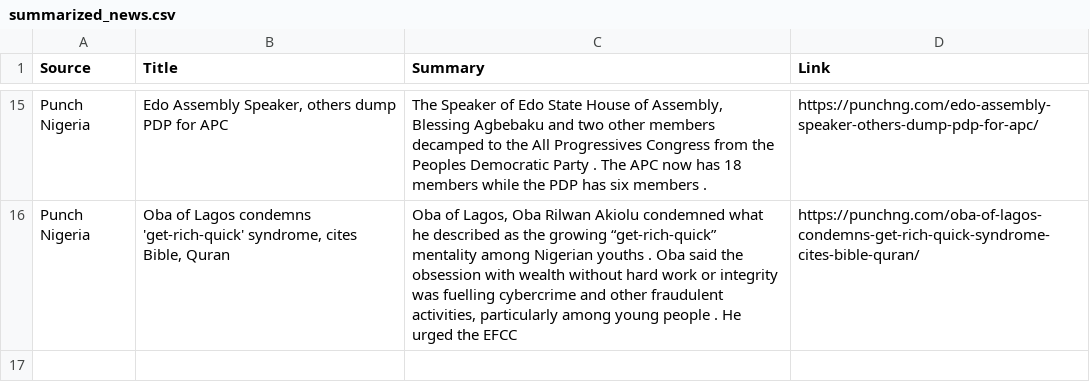
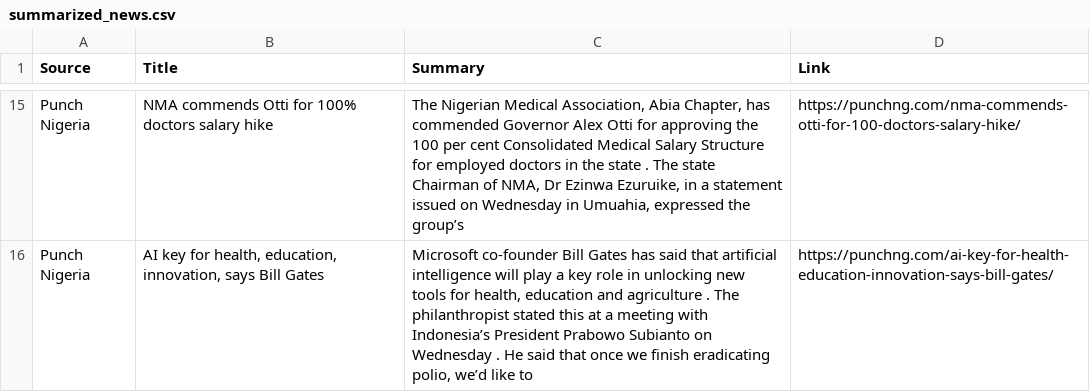
Before and after one commit to anthonob/nigerian-news-aggregator, a CSV file: summarized_news.csv, drawn as a sheet; only a part is shown, gaps mark what is left out; the diff covers the shown part only; the diff names each change by its address in the sheet, - before the commit and + after, or states it on an @@ line.

```diff
--- a/summarized_news.csv
+++ b/summarized_news.csv
-B15 (Title): Edo Assembly Speaker, others dump PDP for APC
+B15 (Title): NMA commends Otti for 100% doctors salary hike
-C15 (Summary): The Speaker of Edo State House of Assembly, Blessing Agbebaku and two other members decamped to the All Progressives Congress from the Peoples Democratic Party . The APC now has 18 members while the PDP has six members .
+C15 (Summary): The Nigerian Medical Association, Abia Chapter, has commended Governor Alex Otti for approving the 100 per cent Consolidated Medical Salary Structure for employed doctors in the state . The state Chairman of NMA, Dr Ezinwa Ezuruike, in a statement issued on Wednesday in Umuahia, expressed the group’s
-D15 (Link): https://punchng.com/edo-assembly-speaker-others-dump-pdp-for-apc/
+D15 (Link): https://punchng.com/nma-commends-otti-for-100-doctors-salary-hike/
-B16 (Title): Oba of Lagos condemns 'get-rich-quick' syndrome, cites Bible, Quran
+B16 (Title): AI key for health, education, innovation, says Bill Gates
-C16 (Summary): Oba of Lagos, Oba Rilwan Akiolu condemned what he described as the growing “get-rich-quick” mentality among Nigerian youths . Oba said the obsession with wealth without hard work or integrity was fuelling cybercrime and other fraudulent activities, particularly among young people . He urged the EFCC
+C16 (Summary): Microsoft co-founder Bill Gates has said that artificial intelligence will play a key role in unlocking new tools for health, education and agriculture . The philanthropist stated this at a meeting with Indonesia’s President Prabowo Subianto on Wednesday . He said that once we finish eradicating polio, we’d like to
-D16 (Link): https://punchng.com/oba-of-lagos-condemns-get-rich-quick-syndrome-cites-bible-quran/
+D16 (Link): https://punchng.com/ai-key-for-health-education-innovation-says-bill-gates/
```
Also changed, not shown: 3 added rows, 3 removed rows and 30 edited cells elsewhere in this file.
